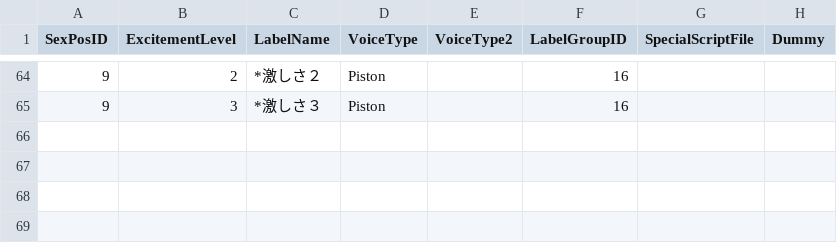
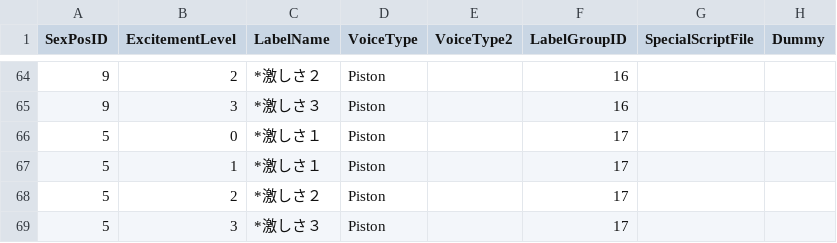
Before and after one commit to hawkeye-e/COM3D2_WildParty, a CSV file: COM3D2_WildParty/Resources/SexPosValidLabels_LustfulMaid.csv, drawn as a sheet; only a part is shown, gaps mark what is left out.

Commit message:
Scenario Skeleton: Lustful Maid

```diff
--- a/COM3D2_WildParty/Resources/SexPosValidLabels_LustfulMaid.csv
+++ b/COM3D2_WildParty/Resources/SexPosValidLabels_LustfulMaid.csv
@@ -65 +65,5 @@
 9,3,*激しさ３,Piston,,16,,
+5,0,*激しさ１,Piston,,17,,
+5,1,*激しさ１,Piston,,17,,
+5,2,*激しさ２,Piston,,17,,
+5,3,*激しさ３,Piston,,17,,
```
Also changed, not shown: 14 other files.
